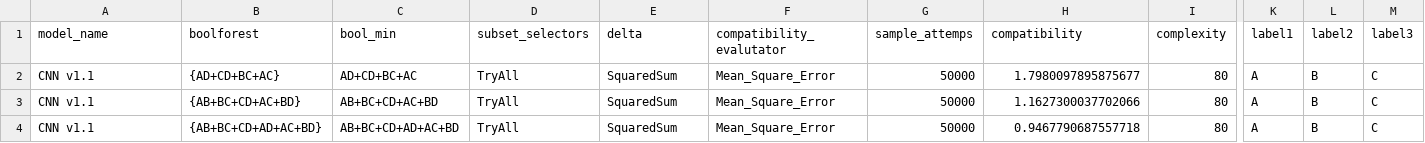
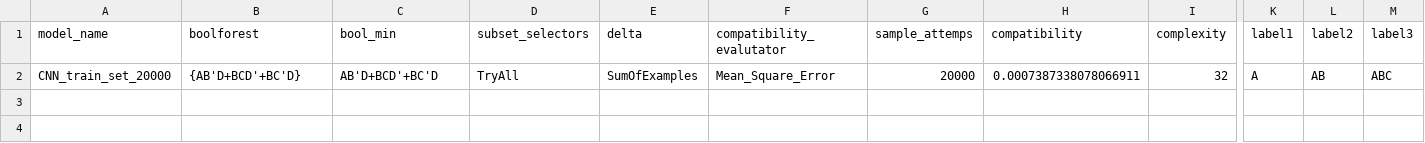
Before and after one commit to BrigtHaavardstun/ExplainableAI, a CSV file: run_result/run_result16.csv, drawn as a sheet; only a part is shown, gaps mark what is left out; removed rows and columns are numbered as before the commit, all else as after; rows hold the shown columns only; the diff names each change by its address in the sheet, - before the commit and + after, or states it on an @@ line.

```diff
--- a/run_result/run_result16.csv
+++ b/run_result/run_result16.csv
-row 2: CNN v1.1 | {AD+CD+BC+AC} | AD+CD+BC+AC | TryAll | SquaredSum | Mean_Square_Error | 50000 | 1.7980097895875677 | 80 | A | B | C
-row 3: CNN v1.1 | {AB+BC+CD+AC+BD} | AB+BC+CD+AC+BD | TryAll | SquaredSum | Mean_Square_Error | 50000 | 1.1627300037702066 | 80 | A | B | C
-row 4: CNN v1.1 | {AB+BC+CD+AD+AC+BD} | AB+BC+CD+AD+AC+BD | TryAll | SquaredSum | Mean_Square_Error | 50000 | 0.9467790687557718 | 80 | A | B | C
+row 2: CNN_train_set_20000 | {AB'D+BCD'+BC'D} | AB'D+BCD'+BC'D | TryAll | SumOfExamples | Mean_Square_Error | 20000 | 0.0007387338078066911 | 32 | A | AB | ABC
```
Also changed, not shown: run_result/run_result11.csv, run_result/run_result13.csv, 38 other files.
